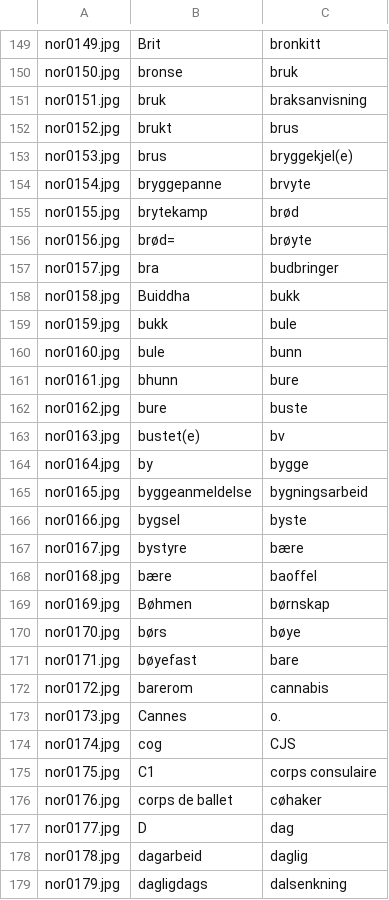
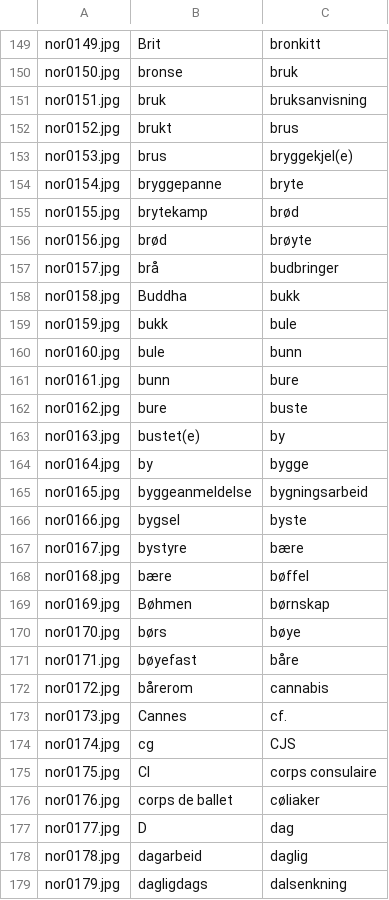
Before and after one commit to balta2ar/srs-toolbelt, a CSV file: yatetradki/uitools/textmarksman/index.csv, drawn as a sheet; only a part is shown, gaps mark what is left out; the diff covers the shown part only.

Commit message:
update index

```diff
--- a/yatetradki/uitools/textmarksman/index.csv
+++ b/yatetradki/uitools/textmarksman/index.csv
@@ -150,15 +150,15 @@ nor0149.jpg,Brit,bronkitt
 nor0150.jpg,bronse,bruk
-nor0151.jpg,bruk,braksanvisning
+nor0151.jpg,bruk,bruksanvisning
 nor0152.jpg,brukt,brus
 nor0153.jpg,brus,bryggekjel(e)
-nor0154.jpg,bryggepanne,brvyte
+nor0154.jpg,bryggepanne,bryte
 nor0155.jpg,brytekamp,brød
-nor0156.jpg,brød=,brøyte
-nor0157.jpg,bra,budbringer
-nor0158.jpg,Buiddha,bukk
+nor0156.jpg,brød,brøyte
+nor0157.jpg,brå,budbringer
+nor0158.jpg,Buddha,bukk
 nor0159.jpg,bukk,bule
 nor0160.jpg,bule,bunn
-nor0161.jpg,bhunn,bure
+nor0161.jpg,bunn,bure
 nor0162.jpg,bure,buste
-nor0163.jpg,bustet(e),bv
+nor0163.jpg,bustet(e),by
 nor0164.jpg,by,bygge
@@ -167,11 +167,11 @@ nor0166.jpg,bygsel,byste
 nor0167.jpg,bystyre,bære
-nor0168.jpg,bære,baoffel
+nor0168.jpg,bære,bøffel
 nor0169.jpg,Bøhmen,børnskap
 nor0170.jpg,børs,bøye
-nor0171.jpg,bøyefast,bare
-nor0172.jpg,barerom,cannabis
-nor0173.jpg,Cannes,o.
-nor0174.jpg,cog,CJS
-nor0175.jpg,C1,corps consulaire
-nor0176.jpg,corps de ballet,cøhaker
+nor0171.jpg,bøyefast,båre
+nor0172.jpg,bårerom,cannabis
+nor0173.jpg,Cannes,cf.
+nor0174.jpg,cg,CJS
+nor0175.jpg,Cl,corps consulaire
+nor0176.jpg,corps de ballet,cøliaker
 nor0177.jpg,D,dag
```
Also changed, not shown: 16 edited cells elsewhere in this file.
